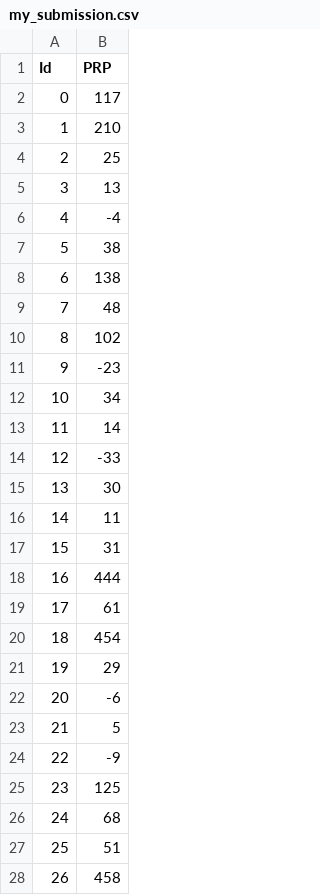
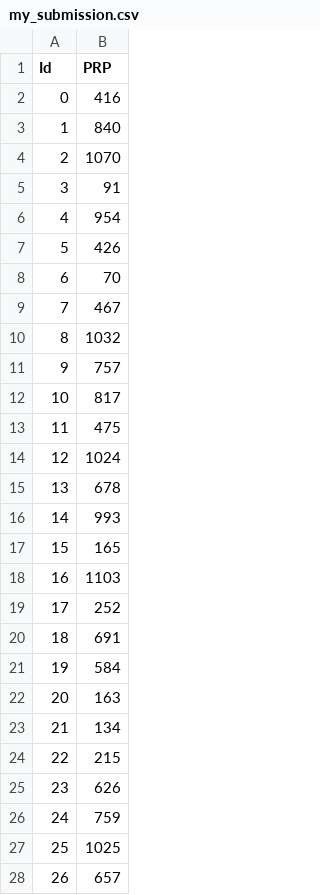
Before and after one commit to arranbrown99/machine_learning_coursework, a CSV file: uofg-mlh-2021-r/my_submission.csv, drawn as a sheet; only a part is shown; the diff covers the shown part only.

```diff
--- a/uofg-mlh-2021-r/my_submission.csv
+++ b/uofg-mlh-2021-r/my_submission.csv
@@ -1,28 +1,28 @@
 Id,PRP
-0,117
-1,210
-2,25
-3,13
-4,-4
-5,38
-6,138
-7,48
-8,102
-9,-23
-10,34
-11,14
-12,-33
-13,30
-14,11
-15,31
-16,444
-17,61
-18,454
-19,29
-20,-6
-21,5
-22,-9
-23,125
-24,68
-25,51
-26,458
+0,416
+1,840
+2,1070
+3,91
+4,954
+5,426
+6,70
+7,467
+8,1032
+9,757
+10,817
+11,475
+12,1024
+13,678
+14,993
+15,165
+16,1103
+17,252
+18,691
+19,584
+20,163
+21,134
+22,215
+23,626
+24,759
+25,1025
+26,657
```
Also changed, not shown: 14 edited cells elsewhere in this file, 3 other files.
